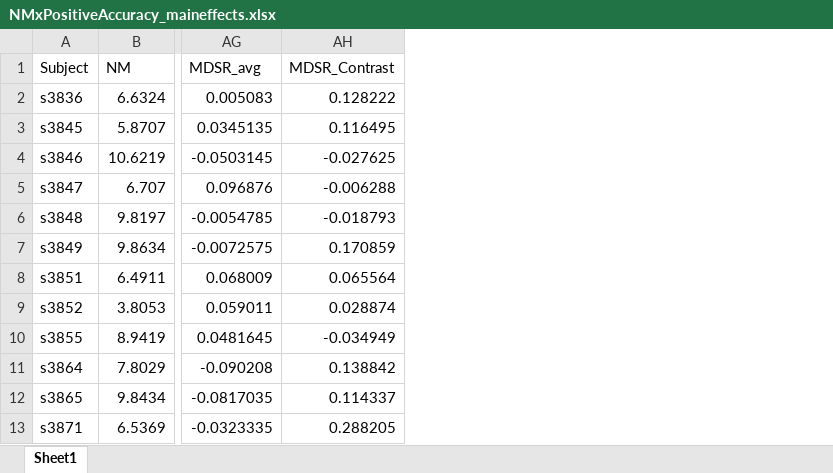
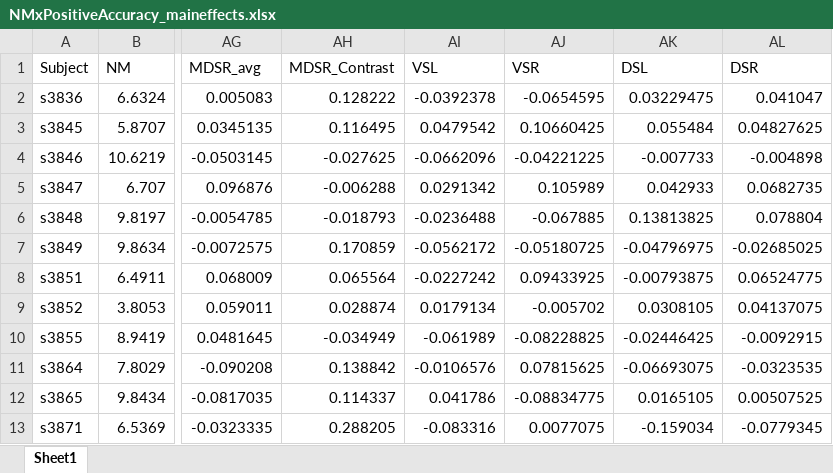
Before and after one commit to jameswyngaarden/neuromelanin, an Excel workbook: NMxAccuracy/data/NMxPositiveAccuracy_maineffects.xlsx, sheet Sheet1, drawn as a sheet; only a part is shown, gaps mark what is left out; values as stored, in another font and other column widths than the file's, no borders; the diff names each change by its address in the sheet, - before the commit and + after, or states it on an @@ line.

```diff
--- a/NMxAccuracy/data/NMxPositiveAccuracy_maineffects.xlsx (sheet Sheet1)
+++ b/NMxAccuracy/data/NMxPositiveAccuracy_maineffects.xlsx (sheet Sheet1)
+column AI (VSL), rows 2-13: -0.0392378 | 0.0479542 | -0.0662096 | 0.0291342 | -0.0236488 | -0.0562172 | -0.0227242 | 0.0179134 | -0.061989 | -0.0106576 | 0.041786 | -0.083316
+column AJ (VSR), rows 2-13: -0.0654595 | 0.10660425 | -0.04221225 | 0.105989 | -0.067885 | -0.05180725 | 0.09433925 | -0.005702 | -0.08228825 | 0.07815625 | -0.08834775 | 0.0077075
+column AK (DSL), rows 2-13: 0.03229475 | 0.055484 | -0.007733 | 0.042933 | 0.13813825 | -0.04796975 | -0.00793875 | 0.0308105 | -0.02446425 | -0.06693075 | 0.0165105 | -0.159034
+column AL (DSR), rows 2-13: 0.041047 | 0.04827625 | -0.004898 | 0.0682735 | 0.078804 | -0.02685025 | 0.06524775 | 0.04137075 | -0.0092915 | -0.0323535 | 0.00507525 | -0.0779345
```
Also changed, not shown: 9 other files.
